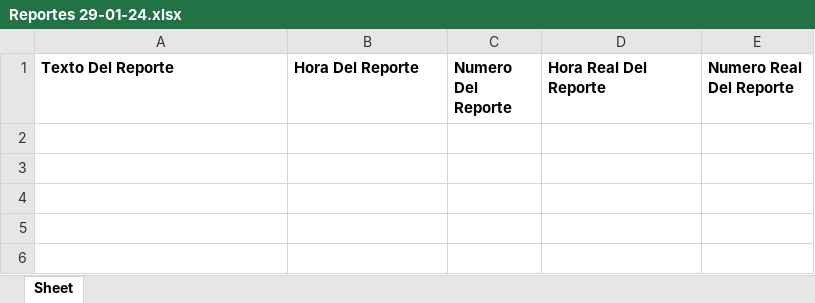
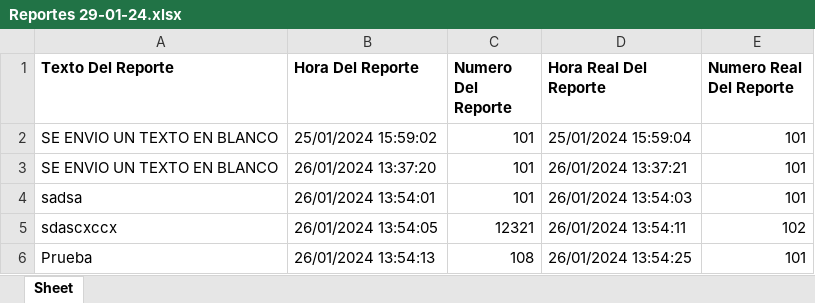
Before and after one commit to Alberttorm9/Snap-7-Projects, an Excel workbook: DB/Exports/Reportes/Reportes 29-01-24.xlsx, sheet Sheet, drawn as a sheet; values as stored, in another font and other column widths than the file's, no borders; the diff names each change by its address in the sheet, - before the commit and + after, or states it on an @@ line.

```diff
--- a/DB/Exports/Reportes/Reportes 29-01-24.xlsx (sheet Sheet)
+++ b/DB/Exports/Reportes/Reportes 29-01-24.xlsx (sheet Sheet)
+row 2: SE ENVIO UN TEXTO EN BLANCO | 25/01/2024 15:59:02 | 101 | 25/01/2024 15:59:04 | 101
+row 3: SE ENVIO UN TEXTO EN BLANCO | 26/01/2024 13:37:20 | 101 | 26/01/2024 13:37:21 | 101
+row 4: sadsa | 26/01/2024 13:54:01 | 101 | 26/01/2024 13:54:03 | 101
+row 5: sdascxccx | 26/01/2024 13:54:05 | 12321 | 26/01/2024 13:54:11 | 102
+row 6: Prueba | 26/01/2024 13:54:13 | 108 | 26/01/2024 13:54:25 | 101
```
Also changed, not shown: 5 other files.
